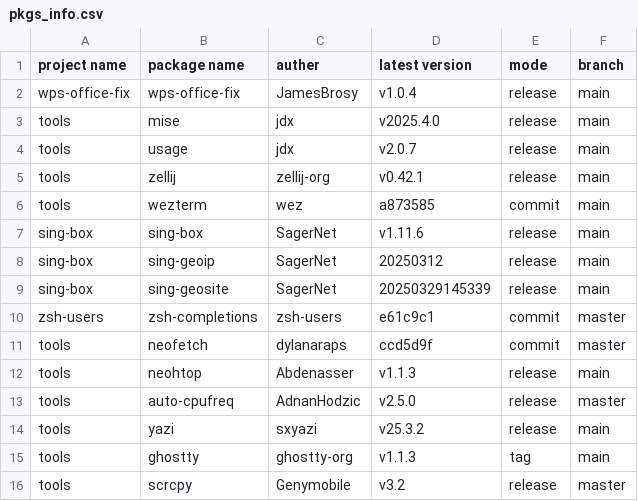
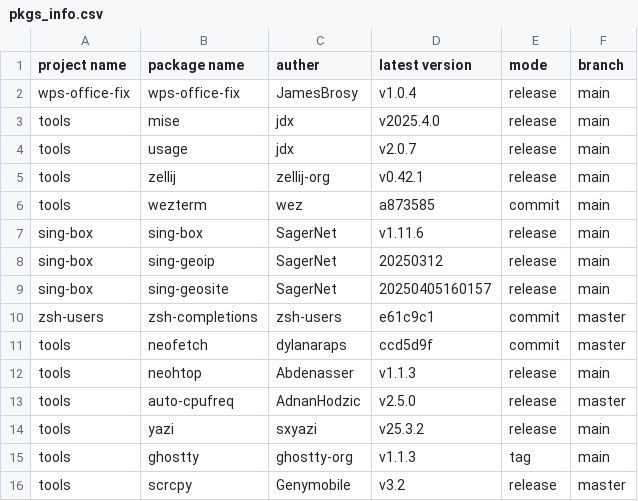
Before and after one commit to JamesBrosy/rpm-spec-templates, a CSV file: .github/pkgs_info.csv, drawn as a sheet.

```diff
--- a/.github/pkgs_info.csv
+++ b/.github/pkgs_info.csv
@@ -8,3 +8,3 @@ sing-box,sing-box,SagerNet,v1.11.6,release,main
 sing-box,sing-geoip,SagerNet,20250312,release,main
-sing-box,sing-geosite,SagerNet,20250329145339,release,main
+sing-box,sing-geosite,SagerNet,20250405160157,release,main
 zsh-users,zsh-completions,zsh-users,e61c9c1,commit,master
```
